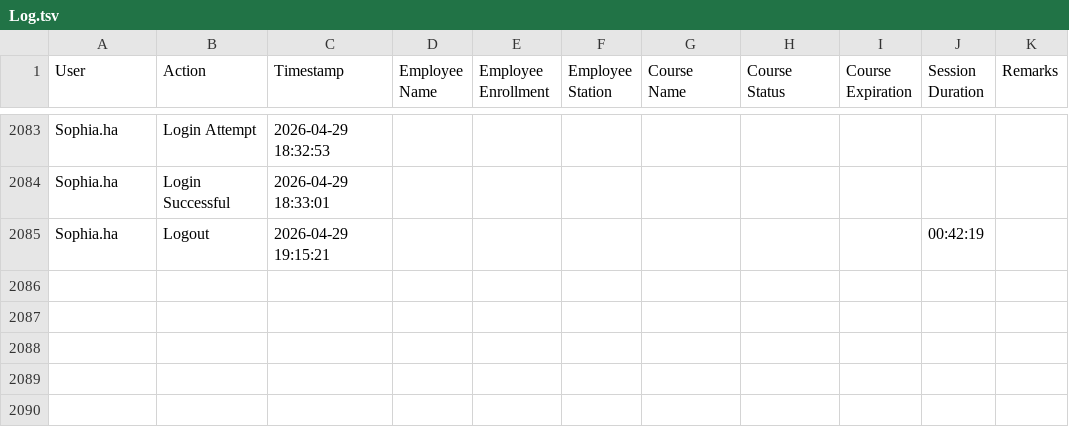
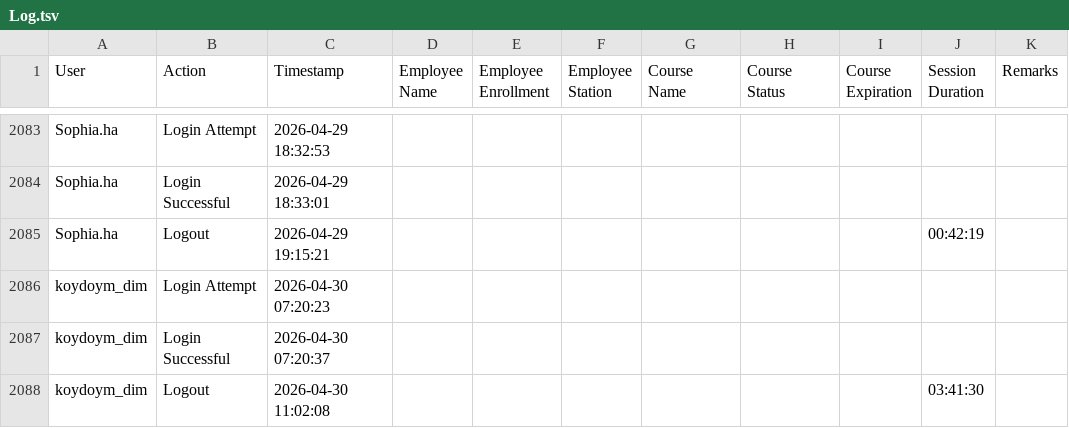
Before and after one commit to Ntiablo/TrainingOverview, a TSV file: Log.tsv, drawn as a sheet; only a part is shown, gaps mark what is left out; the diff names each change by its address in the sheet, - before the commit and + after, or states it on an @@ line.

Commit message:
Append new log entries to file

```diff
--- a/Log.tsv
+++ b/Log.tsv
+row 2086: koydoym_dim | Login Attempt | 2026-04-30 07:20:23
+row 2087: koydoym_dim | Login Successful | 2026-04-30 07:20:37
+row 2088: koydoym_dim | Logout | 2026-04-30 11:02:08 |  |  |  |  |  |  | 03:41:30
```
